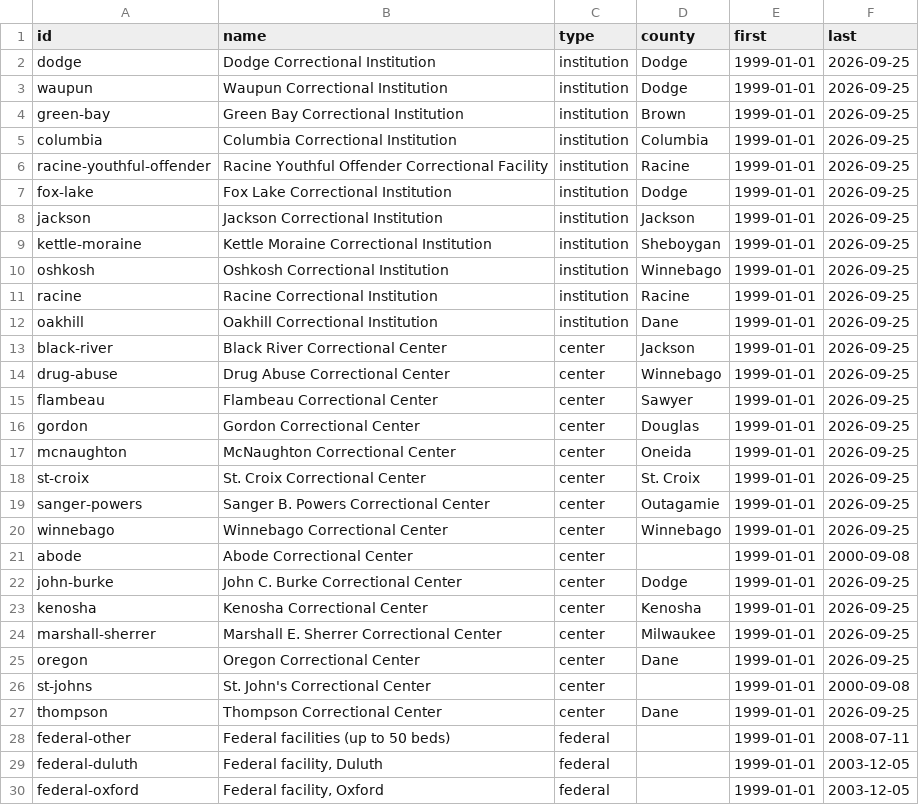
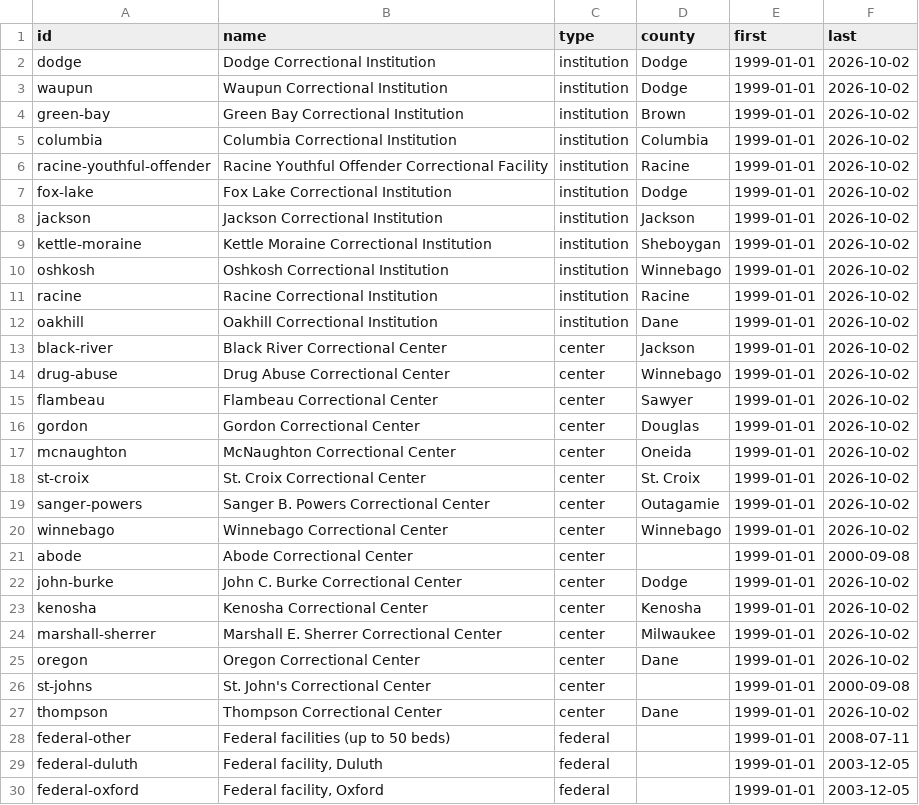
Before and after one commit to RowanFlynnPilot/wpr-custody-ledger, a CSV file: data/csv/facility_names.csv, drawn as a sheet; only a part is shown; the diff covers the shown part only.

```diff
--- a/data/csv/facility_names.csv
+++ b/data/csv/facility_names.csv
@@ -1,28 +1,28 @@
 id,name,type,county,first,last
-dodge,Dodge Correctional Institution,institution,Dodge,1999-01-01,2026-09-25
-waupun,Waupun Correctional Institution,institution,Dodge,1999-01-01,2026-09-25
-green-bay,Green Bay Correctional Institution,institution,Brown,1999-01-01,2026-09-25
-columbia,Columbia Correctional Institution,institution,Columbia,1999-01-01,2026-09-25
-racine-youthful-offender,Racine Youthful Offender Correctional Facility,institution,Racine,1999-01-01,2026-09-25
-fox-lake,Fox Lake Correctional Institution,institution,Dodge,1999-01-01,2026-09-25
-jackson,Jackson Correctional Institution,institution,Jackson,1999-01-01,2026-09-25
-kettle-moraine,Kettle Moraine Correctional Institution,institution,Sheboygan,1999-01-01,2026-09-25
-oshkosh,Oshkosh Correctional Institution,institution,Winnebago,1999-01-01,2026-09-25
-racine,Racine Correctional Institution,institution,Racine,1999-01-01,2026-09-25
-oakhill,Oakhill Correctional Institution,institution,Dane,1999-01-01,2026-09-25
-black-river,Black River Correctional Center,center,Jackson,1999-01-01,2026-09-25
-drug-abuse,Drug Abuse Correctional Center,center,Winnebago,1999-01-01,2026-09-25
-flambeau,Flambeau Correctional Center,center,Sawyer,1999-01-01,2026-09-25
-gordon,Gordon Correctional Center,center,Douglas,1999-01-01,2026-09-25
-mcnaughton,McNaughton Correctional Center,center,Oneida,1999-01-01,2026-09-25
-st-croix,St. Croix Correctional Center,center,St. Croix,1999-01-01,2026-09-25
-sanger-powers,Sanger B. Powers Correctional Center,center,Outagamie,1999-01-01,2026-09-25
-winnebago,Winnebago Correctional Center,center,Winnebago,1999-01-01,2026-09-25
+dodge,Dodge Correctional Institution,institution,Dodge,1999-01-01,2026-10-02
+waupun,Waupun Correctional Institution,institution,Dodge,1999-01-01,2026-10-02
+green-bay,Green Bay Correctional Institution,institution,Brown,1999-01-01,2026-10-02
+columbia,Columbia Correctional Institution,institution,Columbia,1999-01-01,2026-10-02
+racine-youthful-offender,Racine Youthful Offender Correctional Facility,institution,Racine,1999-01-01,2026-10-02
+fox-lake,Fox Lake Correctional Institution,institution,Dodge,1999-01-01,2026-10-02
+jackson,Jackson Correctional Institution,institution,Jackson,1999-01-01,2026-10-02
+kettle-moraine,Kettle Moraine Correctional Institution,institution,Sheboygan,1999-01-01,2026-10-02
+oshkosh,Oshkosh Correctional Institution,institution,Winnebago,1999-01-01,2026-10-02
+racine,Racine Correctional Institution,institution,Racine,1999-01-01,2026-10-02
+oakhill,Oakhill Correctional Institution,institution,Dane,1999-01-01,2026-10-02
+black-river,Black River Correctional Center,center,Jackson,1999-01-01,2026-10-02
+drug-abuse,Drug Abuse Correctional Center,center,Winnebago,1999-01-01,2026-10-02
+flambeau,Flambeau Correctional Center,center,Sawyer,1999-01-01,2026-10-02
+gordon,Gordon Correctional Center,center,Douglas,1999-01-01,2026-10-02
+mcnaughton,McNaughton Correctional Center,center,Oneida,1999-01-01,2026-10-02
+st-croix,St. Croix Correctional Center,center,St. Croix,1999-01-01,2026-10-02
+sanger-powers,Sanger B. Powers Correctional Center,center,Outagamie,1999-01-01,2026-10-02
+winnebago,Winnebago Correctional Center,center,Winnebago,1999-01-01,2026-10-02
 abode,Abode Correctional Center,center,,1999-01-01,2000-09-08
-john-burke,John C. Burke Correctional Center,center,Dodge,1999-01-01,2026-09-25
-kenosha,Kenosha Correctional Center,center,Kenosha,1999-01-01,2026-09-25
-marshall-sherrer,Marshall E. Sherrer Correctional Center,center,Milwaukee,1999-01-01,2026-09-25
-oregon,Oregon Correctional Center,center,Dane,1999-01-01,2026-09-25
+john-burke,John C. Burke Correctional Center,center,Dodge,1999-01-01,2026-10-02
+kenosha,Kenosha Correctional Center,center,Kenosha,1999-01-01,2026-10-02
+marshall-sherrer,Marshall E. Sherrer Correctional Center,center,Milwaukee,1999-01-01,2026-10-02
+oregon,Oregon Correctional Center,center,Dane,1999-01-01,2026-10-02
 st-johns,St. John's Correctional Center,center,,1999-01-01,2000-09-08
-thompson,Thompson Correctional Center,center,Dane,1999-01-01,2026-09-25
+thompson,Thompson Correctional Center,center,Dane,1999-01-01,2026-10-02
 federal-other,Federal facilities (up to 50 beds),federal,,1999-01-01,2008-07-11
```
Also changed, not shown: 1 added row and 42 edited cells elsewhere in this file, data/csv/facility_capacity.csv, data/csv/facility_population.csv, 7 other files.
